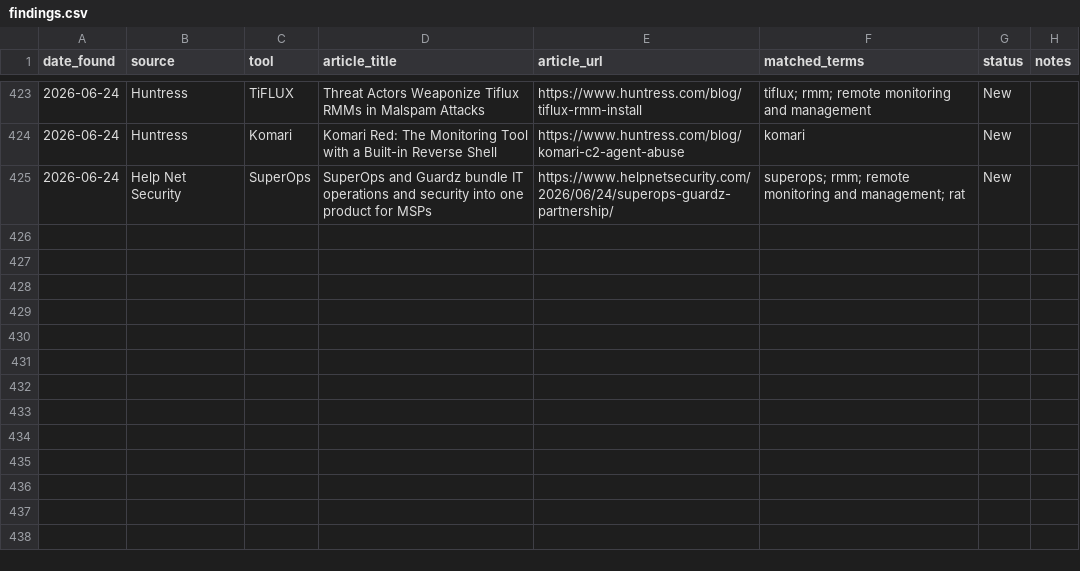
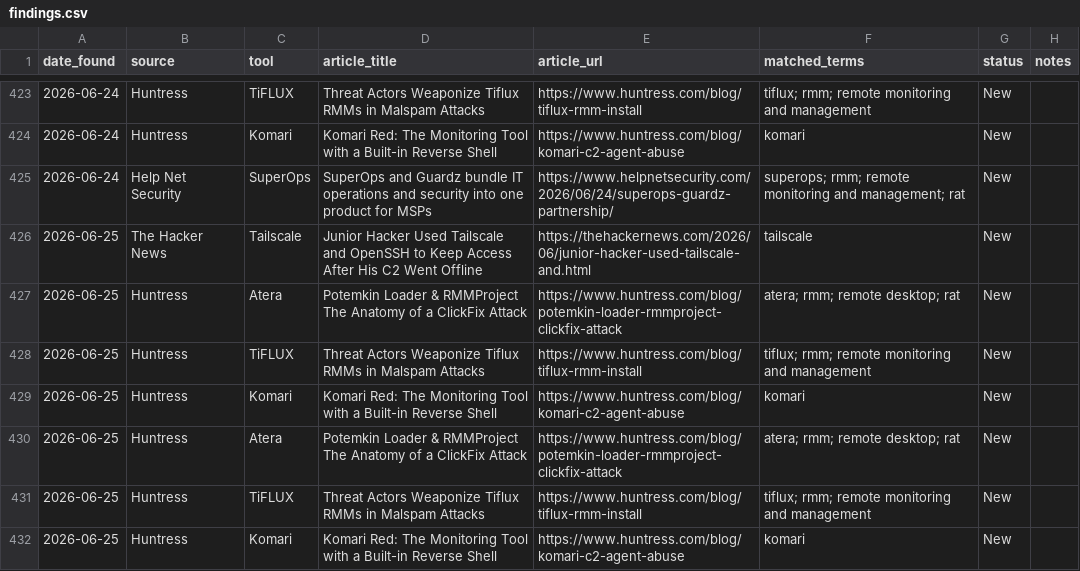
Before and after one commit to Threat-Hunting-Journal/RMM-Tool-Tracking, a CSV file: docs/findings.csv, drawn as a sheet; only a part is shown, gaps mark what is left out.

```diff
--- a/docs/findings.csv
+++ b/docs/findings.csv
@@ -425 +425,8 @@ date_found,source,tool,article_title,article_url,matched_terms,status,notes
 2026-06-24,Help Net Security,SuperOps,SuperOps and Guardz bundle IT operations and security into one product for MSPs,https://www.helpnetsecurity.com/2026/06/24/superops-guardz-partnership/,superops; rmm; remote monitoring and management; rat,New,
+2026-06-25,The Hacker News,Tailscale,Junior Hacker Used Tailscale and OpenSSH to Keep Access After His C2 Went Offline,https://thehackernews.com/2026/06/junior-hacker-used-tailscale-and.html,tailscale,New,
+2026-06-25,Huntress,Atera,Potemkin Loader & RMMProject The Anatomy of a ClickFix Attack,https://www.huntress.com/blog/potemkin-loader-rmmproject-clickfix-attack,atera; rmm; remote desktop; rat,New,
+2026-06-25,Huntress,TiFLUX,Threat Actors Weaponize Tiflux RMMs in Malspam Attacks,https://www.huntress.com/blog/tiflux-rmm-install,tiflux; rmm; remote monitoring and management,New,
+2026-06-25,Huntress,Komari,Komari Red: The Monitoring Tool with a Built-in Reverse Shell,https://www.huntress.com/blog/komari-c2-agent-abuse,komari,New,
+2026-06-25,Huntress,Atera,Potemkin Loader & RMMProject The Anatomy of a ClickFix Attack,https://www.huntress.com/blog/potemkin-loader-rmmproject-clickfix-attack,atera; rmm; remote desktop; rat,New,
+2026-06-25,Huntress,TiFLUX,Threat Actors Weaponize Tiflux RMMs in Malspam Attacks,https://www.huntress.com/blog/tiflux-rmm-install,tiflux; rmm; remote monitoring and management,New,
+2026-06-25,Huntress,Komari,Komari Red: The Monitoring Tool with a Built-in Reverse Shell,https://www.huntress.com/blog/komari-c2-agent-abuse,komari,New,
```
Also changed, not shown: docs/tool_summary.csv, findings.csv, 1 other file.
